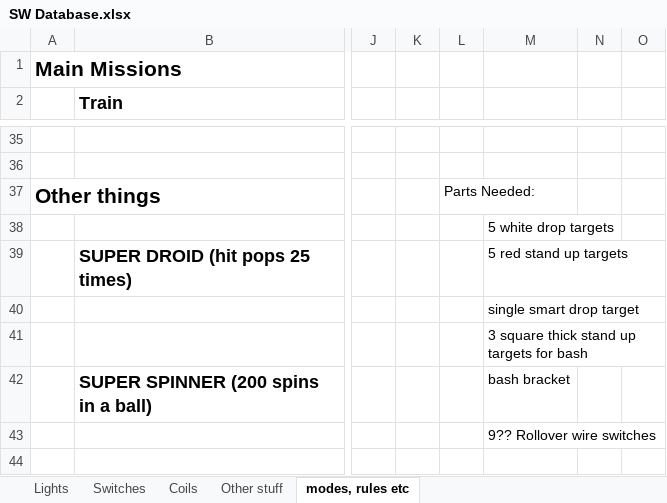
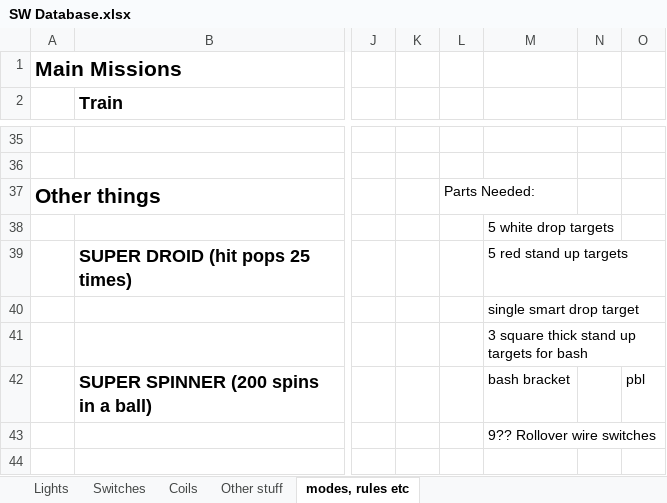
Before and after one commit to borgdog/MPF_Star_Wars, an Excel workbook: SW Database.xlsx, sheet modes, rules etc, drawn as a sheet; only a part is shown, gaps mark what is left out; values as stored, in another font and other column widths than the file's, no borders; charts and pictures not drawn; the diff names each change by its address in the sheet, - before the commit and + after, or states it on an @@ line.

```diff
--- a/SW Database.xlsx (sheet modes, rules etc)
+++ b/SW Database.xlsx (sheet modes, rules etc)
-O42: (empty)
+O42: pbl
```
Also changed, not shown: 3 other files.
